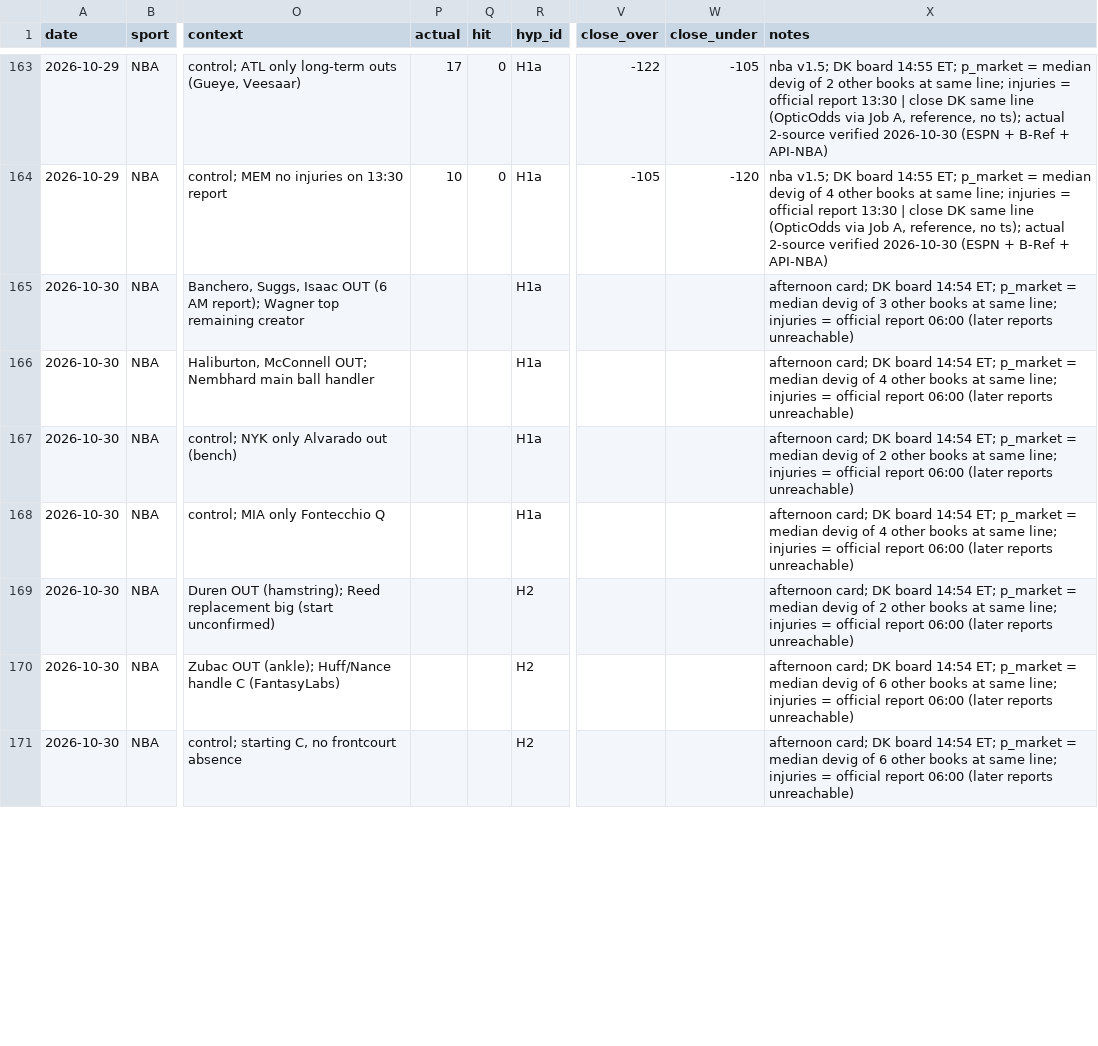
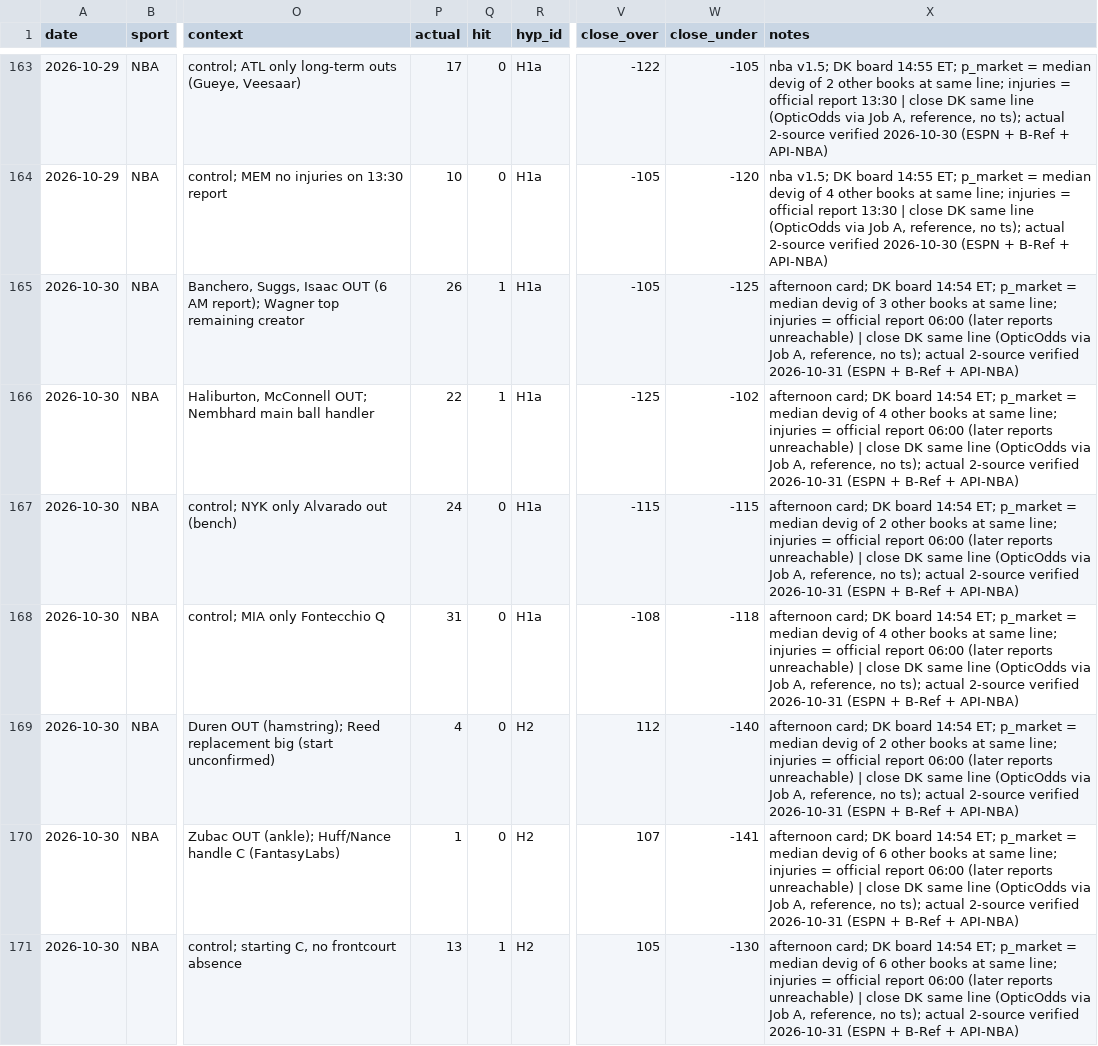
Before and after one commit to bjarthur-dev/prop-lab, a CSV file: Record/mechanism_tracker.csv, drawn as a sheet; only a part is shown, gaps mark what is left out; the diff covers the shown part only; the diff names each change by its address in the sheet, - before the commit and + after, or states it on an @@ line.

```diff
--- a/Record/mechanism_tracker.csv
+++ b/Record/mechanism_tracker.csv
-P165 (actual): (empty)
+P165 (actual): 26
-Q165:Q166 (hit): (empty)
+Q165:Q166 (hit): 1
-V165 (close_over): (empty)
+V165 (close_over): -105
-W165 (close_under): (empty)
+W165 (close_under): -125
-X165 (notes): …reports unreachable)
+X165 (notes): …reports unreachable) | close DK same line (OpticOdds via Job A, reference, no ts); actual 2-source verified 2026-10-31 (ESPN + B-Ref + API-NBA)
-P166 (actual): (empty)
+P166 (actual): 22
-V166 (close_over): (empty)
+V166 (close_over): -125
-W166 (close_under): (empty)
+W166 (close_under): -102
-X166 (notes): …reports unreachable)
+X166 (notes): …reports unreachable) | close DK same line (OpticOdds via Job A, reference, no ts); actual 2-source verified 2026-10-31 (ESPN + B-Ref + API-NBA)
-P167 (actual): (empty)
+P167 (actual): 24
-Q167:Q170 (hit): (empty)
+Q167:Q170 (hit): 0
-V167 (close_over): (empty)
+V167 (close_over): -115
-W167 (close_under): (empty)
+W167 (close_under): -115
-X167 (notes): …reports unreachable)
+X167 (notes): …reports unreachable) | close DK same line (OpticOdds via Job A, reference, no ts); actual 2-source verified 2026-10-31 (ESPN + B-Ref + API-NBA)
-P168 (actual): (empty)
+P168 (actual): 31
-V168 (close_over): (empty)
+V168 (close_over): -108
-W168 (close_under): (empty)
+W168 (close_under): -118
-X168 (notes): …reports unreachable)
+X168 (notes): …reports unreachable) | close DK same line (OpticOdds via Job A, reference, no ts); actual 2-source verified 2026-10-31 (ESPN + B-Ref + API-NBA)
-P169 (actual): (empty)
+P169 (actual): 4
-V169 (close_over): (empty)
+V169 (close_over): 112
-W169 (close_under): (empty)
+W169 (close_under): -140
-X169 (notes): …reports unreachable)
+X169 (notes): …reports unreachable) | close DK same line (OpticOdds via Job A, reference, no ts); actual 2-source verified 2026-10-31 (ESPN + B-Ref + API-NBA)
-P170 (actual): (empty)
+P170 (actual): 1
-V170 (close_over): (empty)
+V170 (close_over): 107
-W170 (close_under): (empty)
+W170 (close_under): -141
-X170:X171 (notes): …reports unreachable)
+X170:X171 (notes): …reports unreachable) | close DK same line (OpticOdds via Job A, reference, no ts); actual 2-source verified 2026-10-31 (ESPN + B-Ref + API-NBA)
-P171 (actual): (empty)
+P171 (actual): 13
-Q171 (hit): (empty)
+Q171 (hit): 1
-V171 (close_over): (empty)
+V171 (close_over): 105
-W171 (close_under): (empty)
+W171 (close_under): -130
```
Also changed, not shown: 15 edited cells elsewhere in this file, Record/bets.csv, data/shadow/edges_graded.csv, 11 other files.
